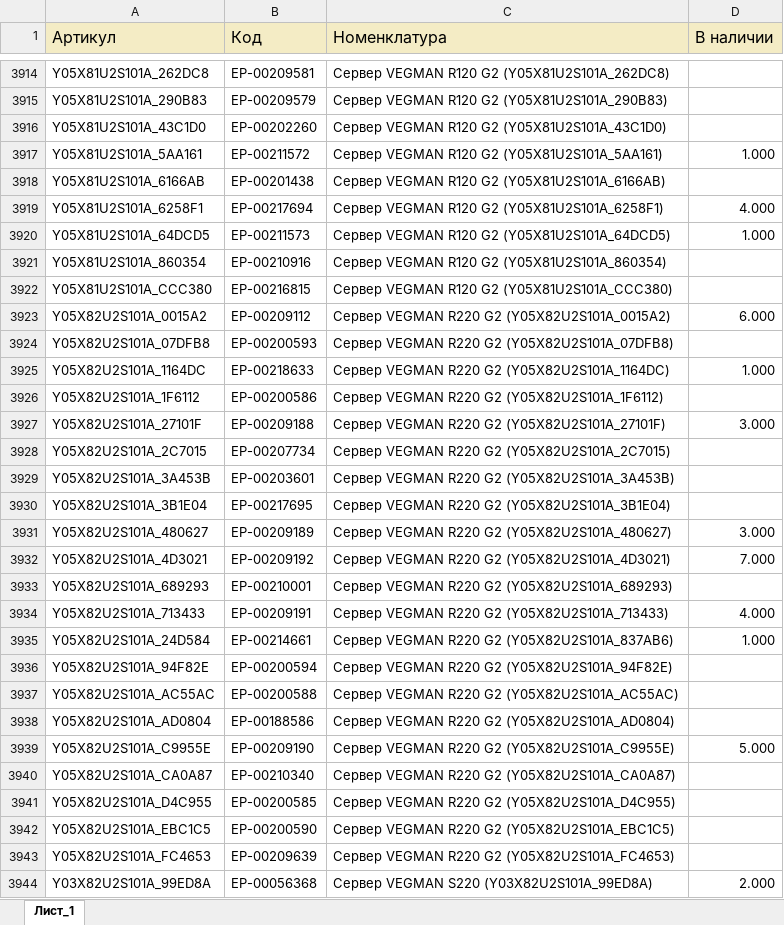
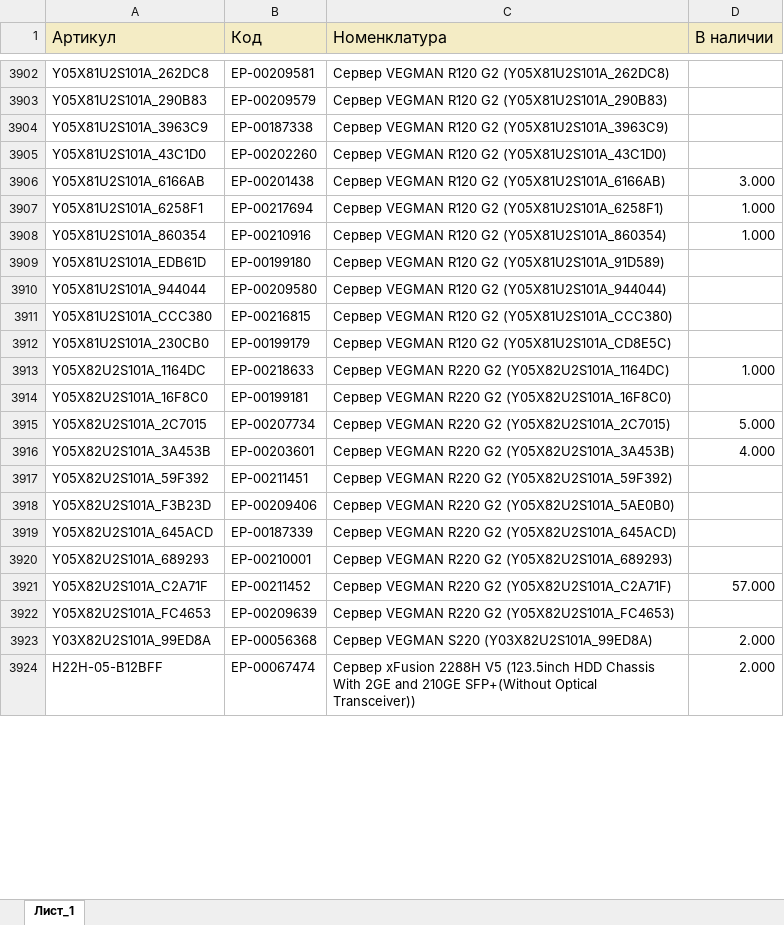
Before and after one commit to iratewarrior/mrp_tool, an Excel workbook: 02_остатки_ERP.xlsx, sheet Лист_1, drawn as a sheet; only a part is shown, gaps mark what is left out; the shorter side is filled out with more unchanged rows; values as stored, in another font and other column widths than the file's, no borders; charts and pictures not drawn; removed rows and columns are numbered as before the commit, all else as after; the diff covers the shown part only; the diff names each change by its address in the sheet, - before the commit and + after, or states it on an @@ line.

```diff
--- a/02_остатки_ERP.xlsx (sheet Лист_1)
+++ b/02_остатки_ERP.xlsx (sheet Лист_1)
+row 3904: Y05X81U2S101A_3963C9 | ЕР-00187338 | Сервер VEGMAN R120 G2 (Y05X81U2S101A_3963C9)
-row 3917: Y05X81U2S101A_5AA161 | ЕР-00211572 | Сервер VEGMAN R120 G2 (Y05X81U2S101A_5AA161) | 1.000
-D3906 (В наличии): (empty)
+D3906 (В наличии): 3.000
-D3907 (В наличии): 4.000
+D3907 (В наличии): 1.000
-row 3920: Y05X81U2S101A_64DCD5 | ЕР-00211573 | Сервер VEGMAN R120 G2 (Y05X81U2S101A_64DCD5) | 1.000
-D3908 (В наличии): (empty)
+D3908 (В наличии): 1.000
+row 3909: Y05X81U2S101A_EDB61D | ЕР-00199180 | Сервер VEGMAN R120 G2 (Y05X81U2S101A_91D589)
+row 3910: Y05X81U2S101A_944044 | ЕР-00209580 | Сервер VEGMAN R120 G2 (Y05X81U2S101A_944044)
-row 3923: Y05X82U2S101A_0015A2 | ЕР-00209112 | Сервер VEGMAN R220 G2 (Y05X82U2S101A_0015A2) | 6.000
-row 3924: Y05X82U2S101A_07DFB8 | ЕР-00200593 | Сервер VEGMAN R220 G2 (Y05X82U2S101A_07DFB8)
+row 3912: Y05X81U2S101A_230CB0 | ЕР-00199179 | Сервер VEGMAN R120 G2 (Y05X81U2S101A_CD8E5C)
-row 3926: Y05X82U2S101A_1F6112 | ЕР-00200586 | Сервер VEGMAN R220 G2 (Y05X82U2S101A_1F6112)
-row 3927: Y05X82U2S101A_27101F | ЕР-00209188 | Сервер VEGMAN R220 G2 (Y05X82U2S101A_27101F) | 3.000
+row 3914: Y05X82U2S101A_16F8C0 | ЕР-00199181 | Сервер VEGMAN R220 G2 (Y05X82U2S101A_16F8C0)
-D3915 (В наличии): (empty)
+D3915 (В наличии): 5.000
-D3916 (В наличии): (empty)
+D3916 (В наличии): 4.000
-row 3930: Y05X82U2S101A_3B1E04 | ЕР-00217695 | Сервер VEGMAN R220 G2 (Y05X82U2S101A_3B1E04)
-row 3931: Y05X82U2S101A_480627 | ЕР-00209189 | Сервер VEGMAN R220 G2 (Y05X82U2S101A_480627) | 3.000
-row 3932: Y05X82U2S101A_4D3021 | ЕР-00209192 | Сервер VEGMAN R220 G2 (Y05X82U2S101A_4D3021) | 7.000
+row 3917: Y05X82U2S101A_59F392 | ЕР-00211451 | Сервер VEGMAN R220 G2 (Y05X82U2S101A_59F392)
+row 3918: Y05X82U2S101A_F3B23D | ЕР-00209406 | Сервер VEGMAN R220 G2 (Y05X82U2S101A_5AE0B0)
+row 3919: Y05X82U2S101A_645ACD | ЕР-00187339 | Сервер VEGMAN R220 G2 (Y05X82U2S101A_645ACD)
-row 3934: Y05X82U2S101A_713433 | ЕР-00209191 | Сервер VEGMAN R220 G2 (Y05X82U2S101A_713433) | 4.000
-row 3935: Y05X82U2S101A_24D584 | ЕР-00214661 | Сервер VEGMAN R220 G2 (Y05X82U2S101A_837AB6) | 1.000
-row 3936: Y05X82U2S101A_94F82E | ЕР-00200594 | Сервер VEGMAN R220 G2 (Y05X82U2S101A_94F82E)
-row 3937: Y05X82U2S101A_AC55AC | ЕР-00200588 | Сервер VEGMAN R220 G2 (Y05X82U2S101A_AC55AC)
-row 3938: Y05X82U2S101A_AD0804 | ЕР-00188586 | Сервер VEGMAN R220 G2 (Y05X82U2S101A_AD0804)
-row 3939: Y05X82U2S101A_C9955E | ЕР-00209190 | Сервер VEGMAN R220 G2 (Y05X82U2S101A_C9955E) | 5.000
-row 3940: Y05X82U2S101A_CA0A87 | ЕР-00210340 | Сервер VEGMAN R220 G2 (Y05X82U2S101A_CA0A87)
-row 3941: Y05X82U2S101A_D4C955 | ЕР-00200585 | Сервер VEGMAN R220 G2 (Y05X82U2S101A_D4C955)
-row 3942: Y05X82U2S101A_EBC1C5 | ЕР-00200590 | Сервер VEGMAN R220 G2 (Y05X82U2S101A_EBC1C5)
+row 3921: Y05X82U2S101A_C2A71F | ЕР-00211452 | Сервер VEGMAN R220 G2 (Y05X82U2S101A_C2A71F) | 57.000
```
Also changed, not shown: 32 added rows, 44 removed rows and 410 edited cells elsewhere in this sheet, 01_аналоги.xlsx.
